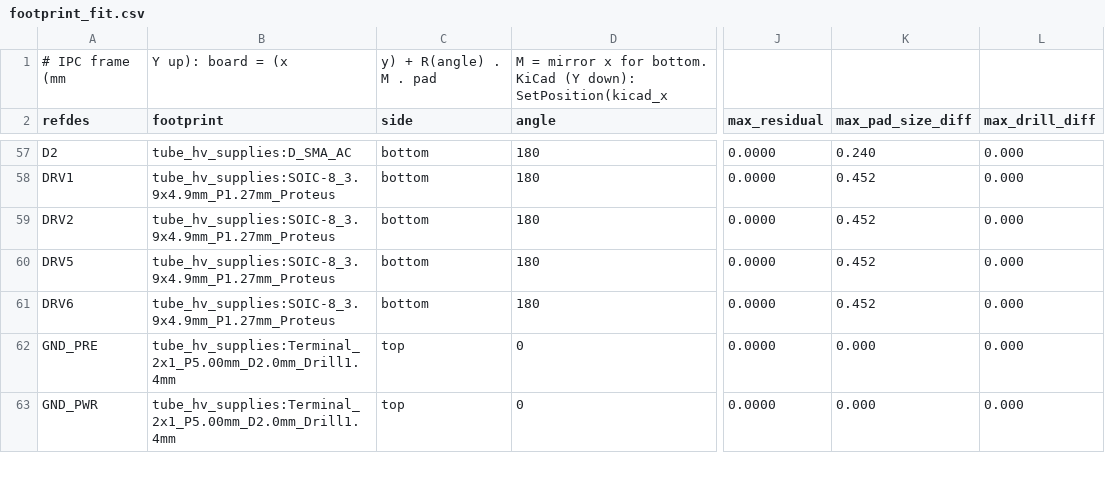
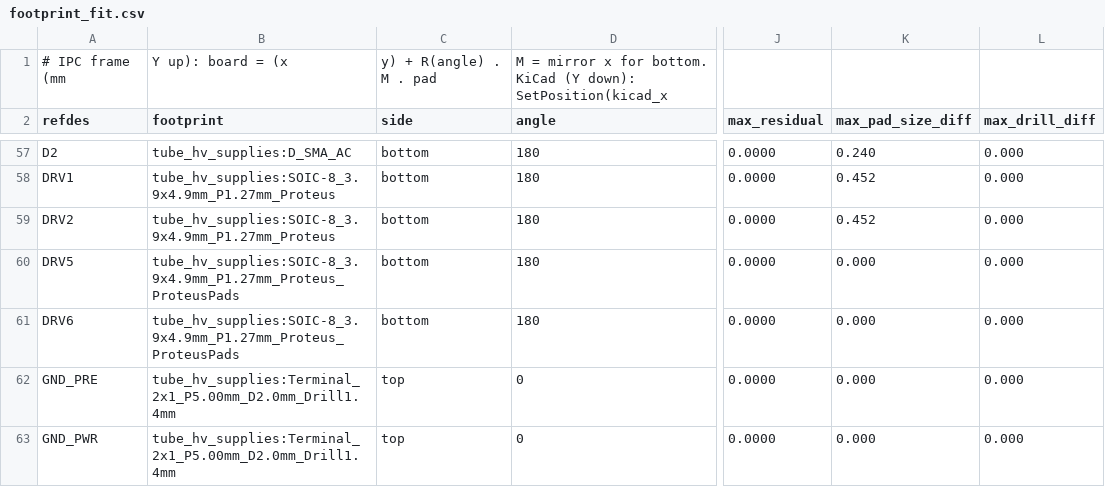
Before and after one commit to johonkanen/tube_hv_supplies_kicad, a CSV file: reports/footprint_fit.csv, drawn as a sheet; only a part is shown, gaps mark what is left out; the diff covers the shown part only; the diff names each change by its address in the sheet, - before the commit and + after, or states it on an @@ line.

```diff
--- a/reports/footprint_fit.csv
+++ b/reports/footprint_fit.csv
-B60:B61 (footprint): tube_hv_supplies:SOIC-8_3.9x4.9mm_P1.27mm_Proteus
+B60:B61 (footprint): tube_hv_supplies:SOIC-8_3.9x4.9mm_P1.27mm_Proteus_ProteusPads
-K60:K61 (max_pad_size_diff): 0.452
+K60:K61 (max_pad_size_diff): 0.000
```
Also changed, not shown: 13 edited cells elsewhere in this file, lib/footprint_map.csv, reports/footprint_pads.csv, 19 other files.
